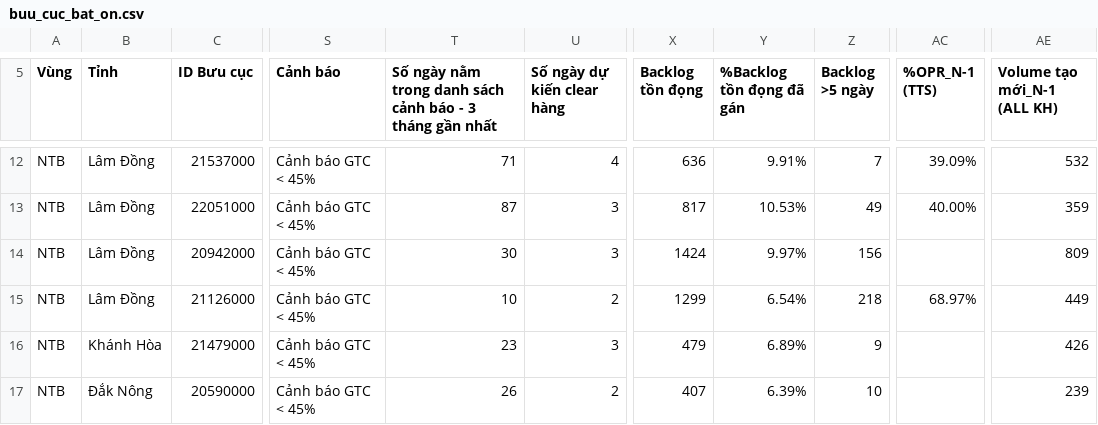
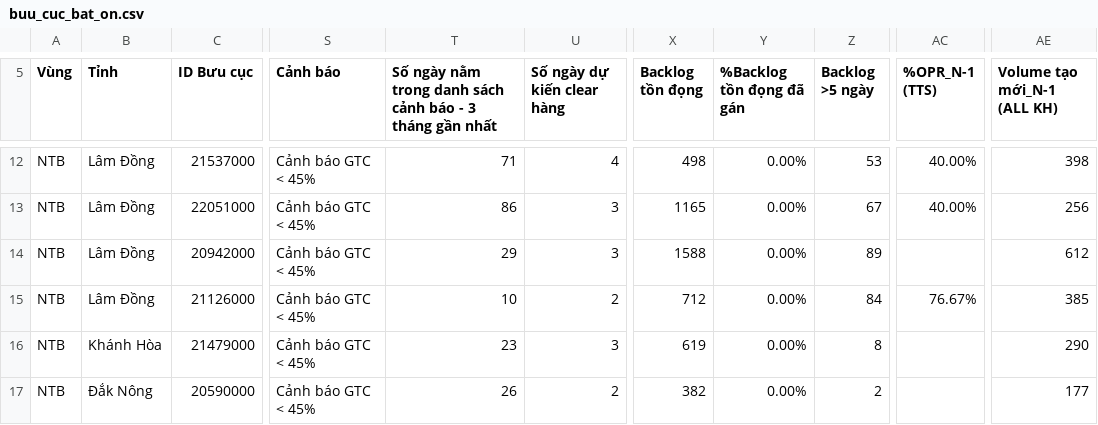
Before and after one commit to thuyntt2-creator/Dashboard_NTB_2026, a CSV file: buu_cuc_bat_on.csv, drawn as a sheet; only a part is shown, gaps mark what is left out; the diff covers the shown part only; the diff names each change by its address in the sheet, - before the commit and + after, or states it on an @@ line.

```diff
--- a/buu_cuc_bat_on.csv
+++ b/buu_cuc_bat_on.csv
-X12 (Backlog tồn đọng): 636
+X12 (Backlog tồn đọng): 498
-Y12 (%Backlog tồn đọng đã gán): 9.91%
+Y12 (%Backlog tồn đọng đã gán): 0.00%
-Z12 (Backlog >5 ngày): 7
+Z12 (Backlog >5 ngày): 53
-AC12 (%OPR_N-1 (TTS)): 39.09%
+AC12 (%OPR_N-1 (TTS)): 40.00%
-AE12 (Volume tạo mới_N-1 (ALL KH)): 532
+AE12 (Volume tạo mới_N-1 (ALL KH)): 398
-T13: 87
+T13: 86
-X13 (Backlog tồn đọng): 817
+X13 (Backlog tồn đọng): 1165
-Y13 (%Backlog tồn đọng đã gán): 10.53%
+Y13 (%Backlog tồn đọng đã gán): 0.00%
-Z13 (Backlog >5 ngày): 49
+Z13 (Backlog >5 ngày): 67
-AE13 (Volume tạo mới_N-1 (ALL KH)): 359
+AE13 (Volume tạo mới_N-1 (ALL KH)): 256
-T14: 30
+T14: 29
-X14 (Backlog tồn đọng): 1424
+X14 (Backlog tồn đọng): 1588
-Y14 (%Backlog tồn đọng đã gán): 9.97%
+Y14 (%Backlog tồn đọng đã gán): 0.00%
-Z14 (Backlog >5 ngày): 156
+Z14 (Backlog >5 ngày): 89
-AE14 (Volume tạo mới_N-1 (ALL KH)): 809
+AE14 (Volume tạo mới_N-1 (ALL KH)): 612
-X15 (Backlog tồn đọng): 1299
+X15 (Backlog tồn đọng): 712
-Y15 (%Backlog tồn đọng đã gán): 6.54%
+Y15 (%Backlog tồn đọng đã gán): 0.00%
-Z15 (Backlog >5 ngày): 218
+Z15 (Backlog >5 ngày): 84
-AC15 (%OPR_N-1 (TTS)): 68.97%
+AC15 (%OPR_N-1 (TTS)): 76.67%
-AE15 (Volume tạo mới_N-1 (ALL KH)): 449
+AE15 (Volume tạo mới_N-1 (ALL KH)): 385
-X16 (Backlog tồn đọng): 479
+X16 (Backlog tồn đọng): 619
-Y16 (%Backlog tồn đọng đã gán): 6.89%
+Y16 (%Backlog tồn đọng đã gán): 0.00%
-Z16 (Backlog >5 ngày): 9
+Z16 (Backlog >5 ngày): 8
-AE16 (Volume tạo mới_N-1 (ALL KH)): 426
+AE16 (Volume tạo mới_N-1 (ALL KH)): 290
-X17 (Backlog tồn đọng): 407
+X17 (Backlog tồn đọng): 382
-Y17 (%Backlog tồn đọng đã gán): 6.39%
+Y17 (%Backlog tồn đọng đã gán): 0.00%
-Z17 (Backlog >5 ngày): 10
+Z17 (Backlog >5 ngày): 2
-AE17 (Volume tạo mới_N-1 (ALL KH)): 239
+AE17 (Volume tạo mới_N-1 (ALL KH)): 177
```
Also changed, not shown: 32 edited cells elsewhere in this file, 5 other files.
